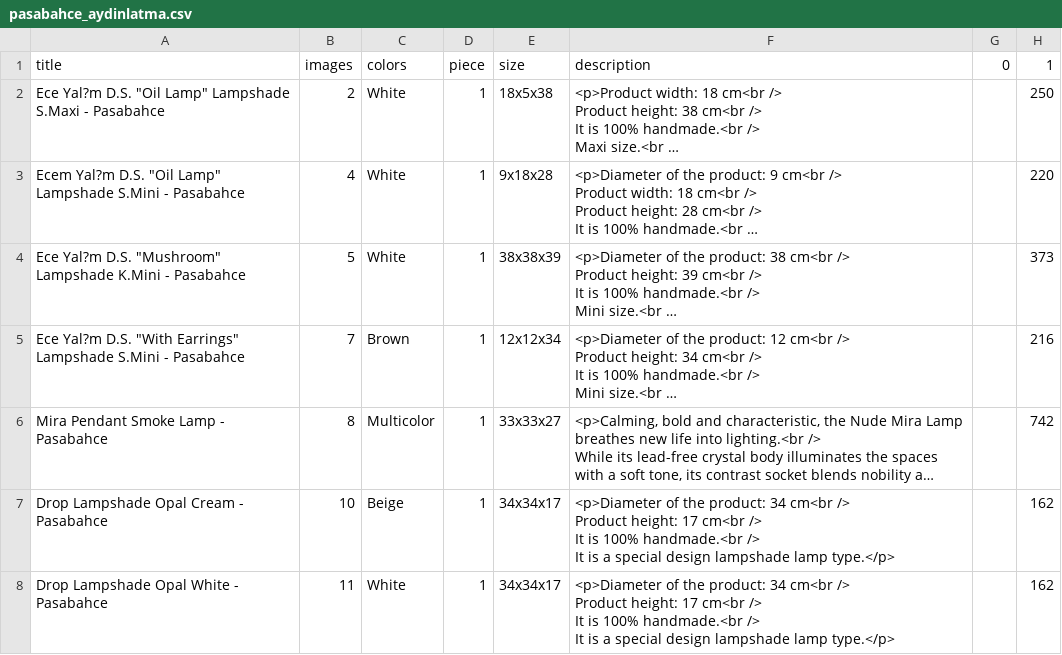
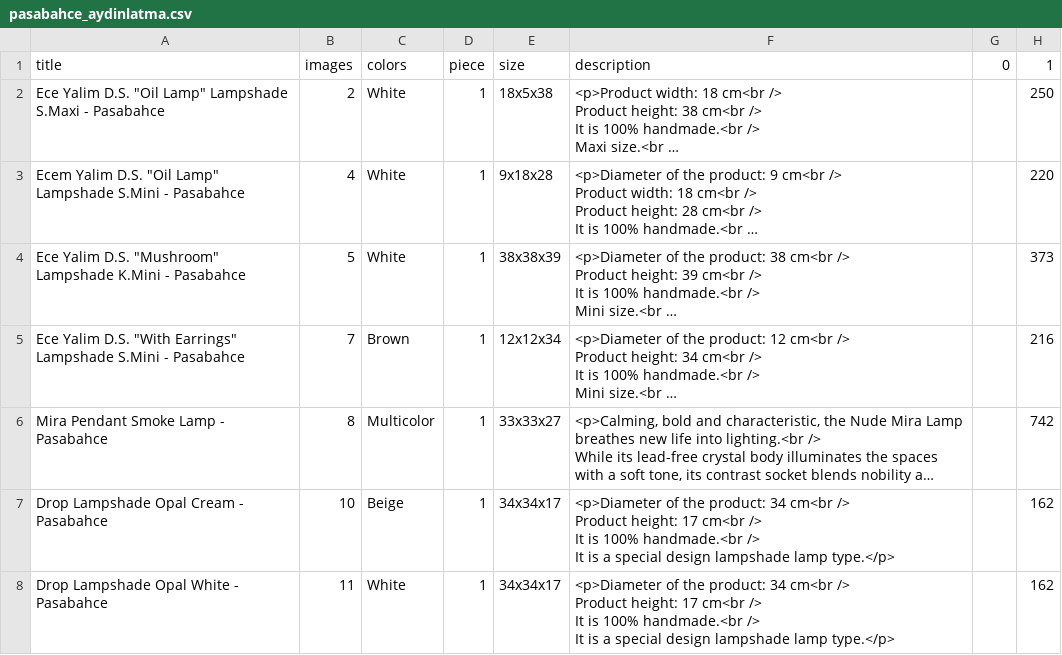
Before and after one commit to Rian55/Add_Items_To_Amazon, a CSV file: pasabahce_aydinlatma.csv, drawn as a sheet; only a part is shown; long unchanged cells end in …; the diff names each change by its address in the sheet, - before the commit and + after, or states it on an @@ line.

Commit message:
pasabahce lighing fixed

```diff
--- a/pasabahce_aydinlatma.csv
+++ b/pasabahce_aydinlatma.csv
-A2: Ece Yal?m D.S. "Oil…
+A2: Ece Yalim D.S. "Oil…
-A3: Ecem Yal?m D.S. "Oil…
+A3: Ecem Yalim D.S. "Oil…
-A4: Ece Yal?m D.S. "Mushroom"…
+A4: Ece Yalim D.S. "Mushroom"…
-A5: Ece Yal?m D.S. "With…
+A5: Ece Yalim D.S. "With…
```
Also changed, not shown: 2 other files.
